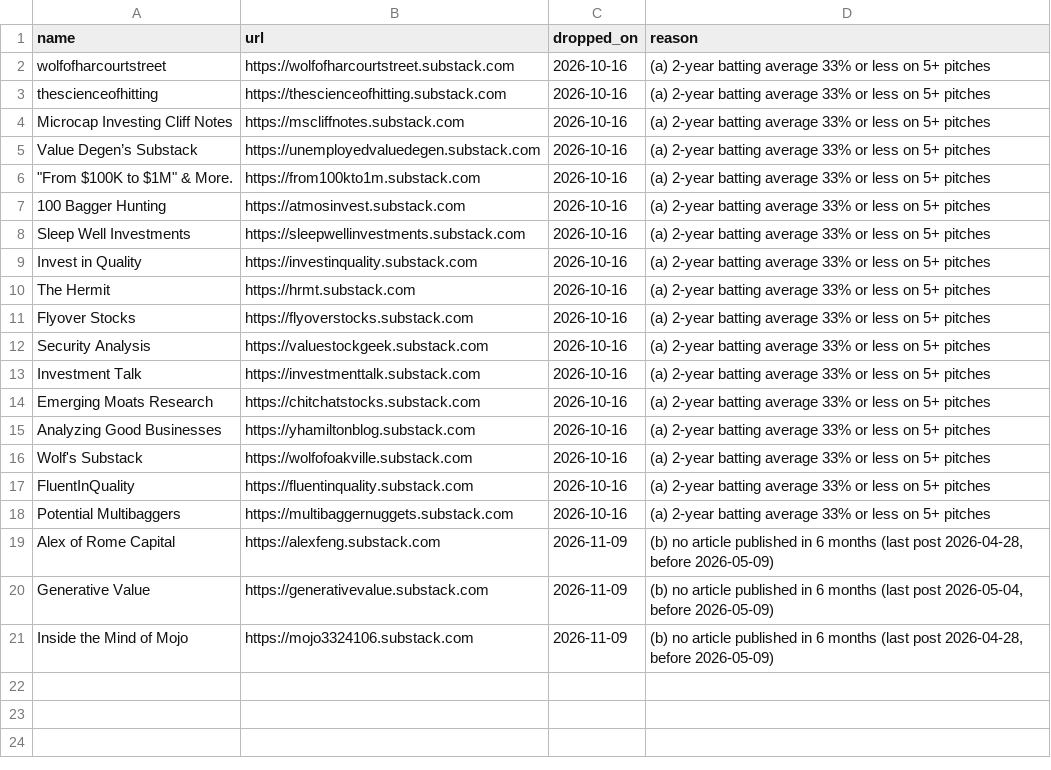
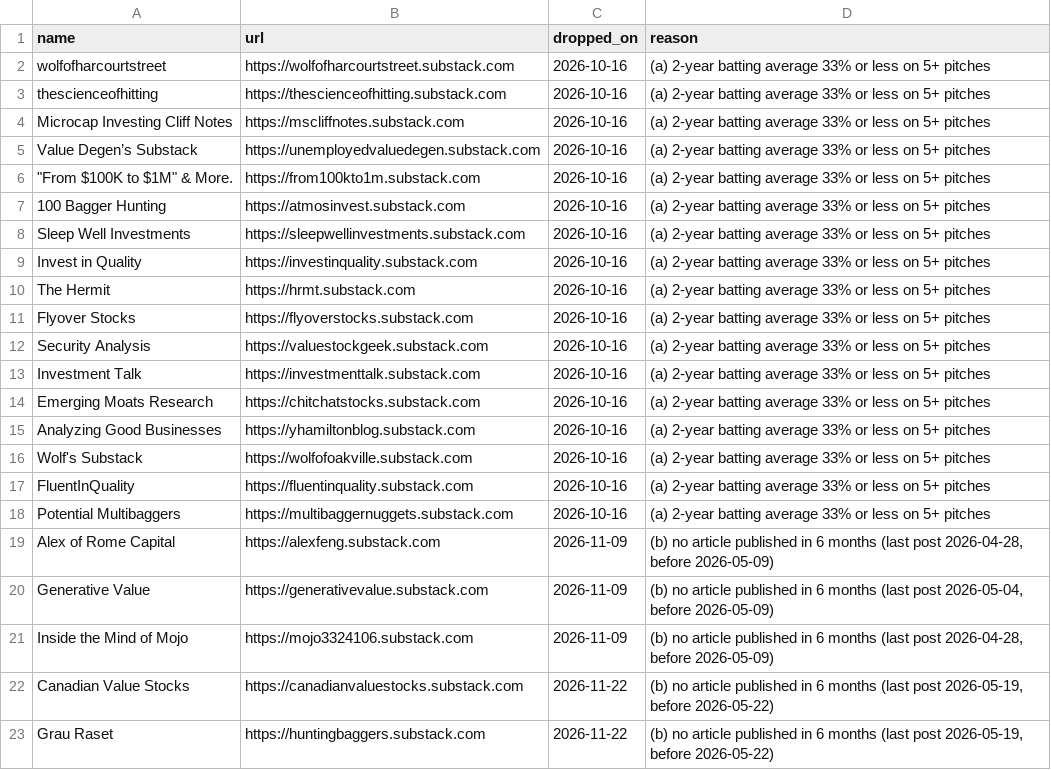
Before and after one commit to mtlr05/screeny, a CSV file: config/sources_dropped_never_readd.csv, drawn as a sheet.

```diff
--- a/config/sources_dropped_never_readd.csv
+++ b/config/sources_dropped_never_readd.csv
@@ -21 +21,3 @@ Generative Value,https://generativevalue.substack.com,2026-11-09,"(b) no article
 Inside the Mind of Mojo,https://mojo3324106.substack.com,2026-11-09,"(b) no article published in 6 months (last post 2026-04-28, before 2026-05-09)"
+Canadian Value Stocks,https://canadianvaluestocks.substack.com,2026-11-22,"(b) no article published in 6 months (last post 2026-05-19, before 2026-05-22)"
+Grau Raset,https://huntingbaggers.substack.com,2026-11-22,"(b) no article published in 6 months (last post 2026-05-19, before 2026-05-22)"
```
Also changed, not shown: config/sources.csv, config/sources_dormant_or_dead.csv.
